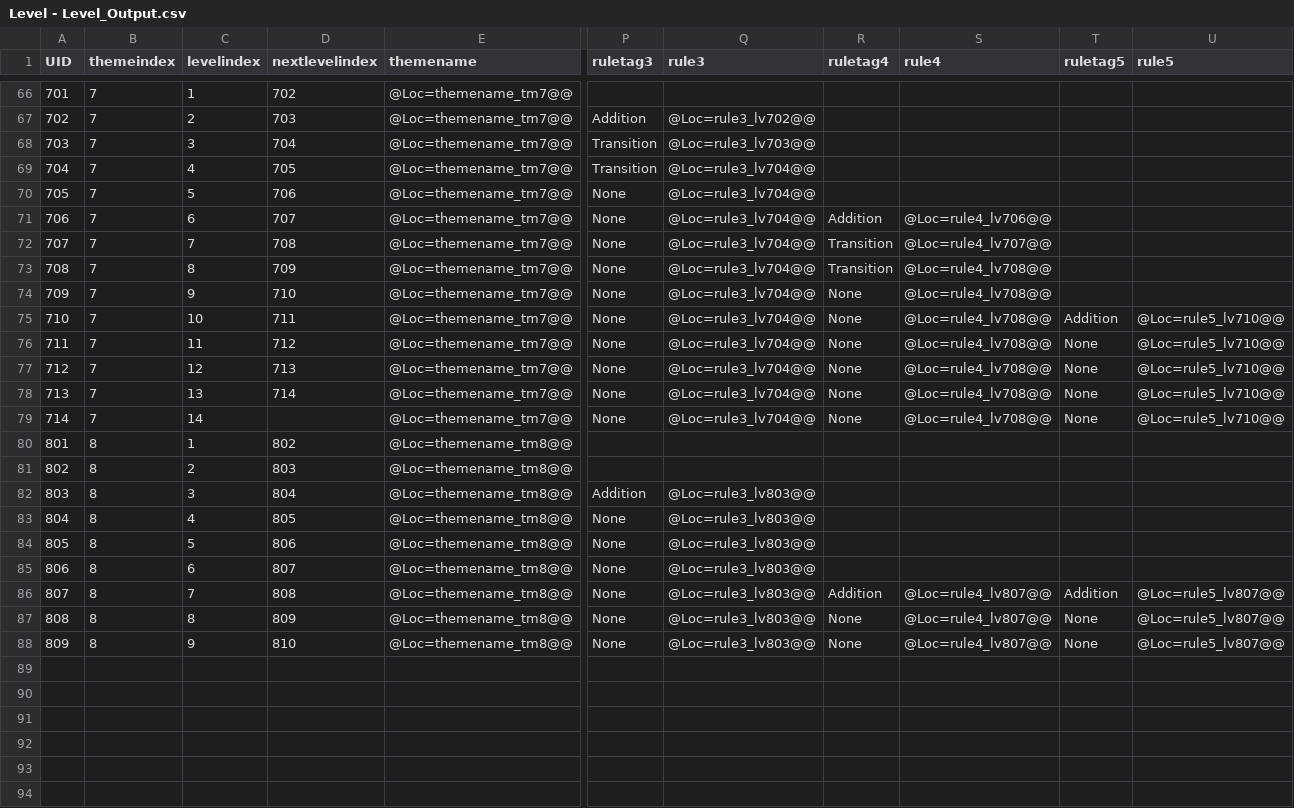
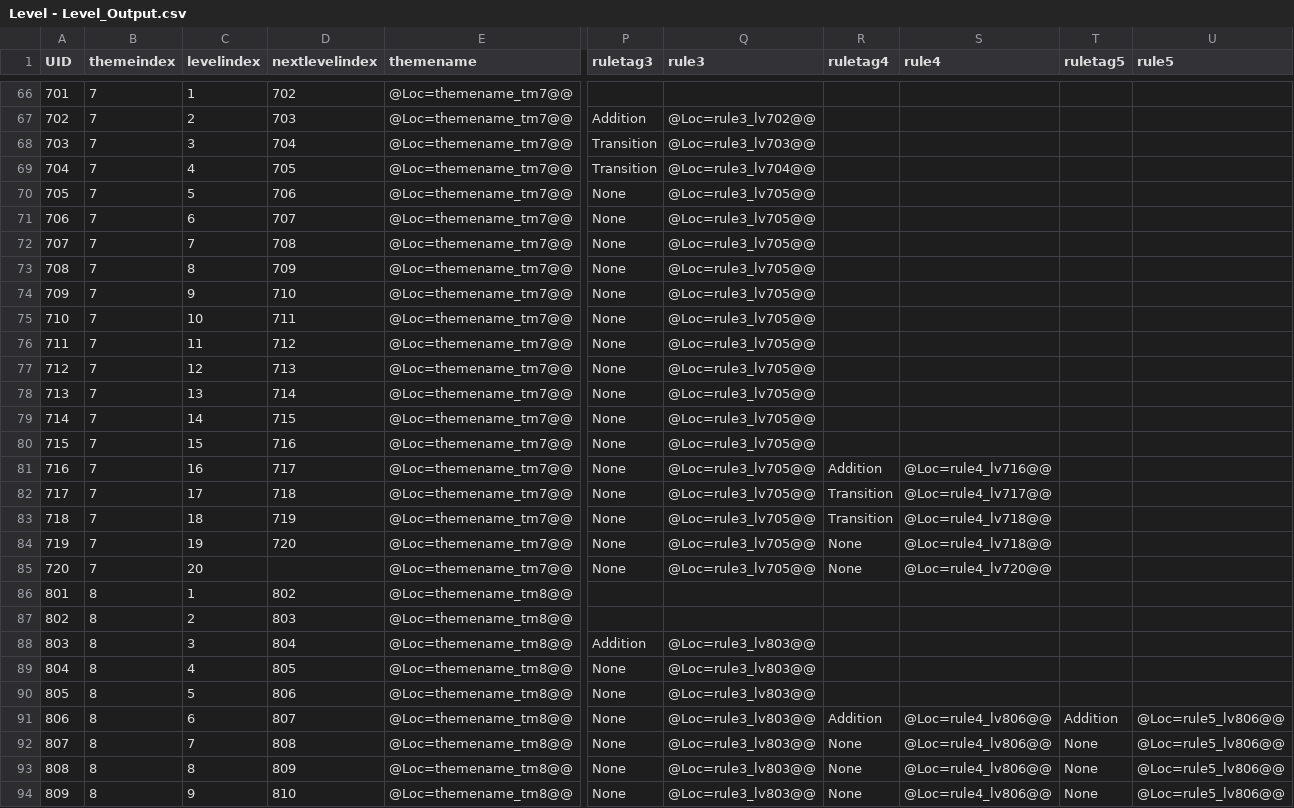
Before and after one commit to lqcatlas/NoE, a CSV file: Assets/Resources/csv/Level - Level_Output.csv, drawn as a sheet; only a part is shown, gaps mark what is left out; addresses are those after the commit; rows hold the shown columns only; the diff names each change by its address in the sheet, - before the commit and + after, or states it on an @@ line.

Commit message:
Iterate on Bonsai theme

```diff
--- a/Assets/Resources/csv/Level - Level_Output.csv
+++ b/Assets/Resources/csv/Level - Level_Output.csv
-Q70:Q79 (rule3): @Loc=rule3_lv704@@
+Q70:Q79 (rule3): @Loc=rule3_lv705@@
-R71 (ruletag4): Addition
+R71 (ruletag4): (empty)
-S71 (rule4): @Loc=rule4_lv706@@
+S71 (rule4): (empty)
-R72:R73 (ruletag4): Transition
+R72:R73 (ruletag4): (empty)
-S72 (rule4): @Loc=rule4_lv707@@
+S72 (rule4): (empty)
-S73:S79 (rule4): @Loc=rule4_lv708@@
+S73:S79 (rule4): (empty)
-R74:R79 (ruletag4): None
+R74:R79 (ruletag4): (empty)
-T75 (ruletag5): Addition
+T75 (ruletag5): (empty)
-U75:U79 (rule5): @Loc=rule5_lv710@@
+U75:U79 (rule5): (empty)
-T76:T79 (ruletag5): None
+T76:T79 (ruletag5): (empty)
-D79 (nextlevelindex): (empty)
+D79 (nextlevelindex): 715
+row 80: 715 | 7 | 15 | 716 | @Loc=themename_tm7@@ | None | @Loc=rule3_lv705@@
+row 81: 716 | 7 | 16 | 717 | @Loc=themename_tm7@@ | None | @Loc=rule3_lv705@@ | Addition | @Loc=rule4_lv716@@
+row 82: 717 | 7 | 17 | 718 | @Loc=themename_tm7@@ | None | @Loc=rule3_lv705@@ | Transition | @Loc=rule4_lv717@@
+row 83: 718 | 7 | 18 | 719 | @Loc=themename_tm7@@ | None | @Loc=rule3_lv705@@ | Transition | @Loc=rule4_lv718@@
+row 84: 719 | 7 | 19 | 720 | @Loc=themename_tm7@@ | None | @Loc=rule3_lv705@@ | None | @Loc=rule4_lv718@@
+row 85: 720 | 7 | 20 |  | @Loc=themename_tm7@@ | None | @Loc=rule3_lv705@@ | None | @Loc=rule4_lv720@@
-R91 (ruletag4): (empty)
+R91 (ruletag4): Addition
-S91 (rule4): (empty)
+S91 (rule4): @Loc=rule4_lv806@@
-T91 (ruletag5): (empty)
+T91 (ruletag5): Addition
-U91 (rule5): (empty)
+U91 (rule5): @Loc=rule5_lv806@@
-R92 (ruletag4): Addition
+R92 (ruletag4): None
-S92:S94 (rule4): @Loc=rule4_lv807@@
+S92:S94 (rule4): @Loc=rule4_lv806@@
-T92 (ruletag5): Addition
+T92 (ruletag5): None
-U92:U94 (rule5): @Loc=rule5_lv807@@
+U92:U94 (rule5): @Loc=rule5_lv806@@
```
Also changed, not shown: Assets/Resources/csv/Localization - Localization_Output.csv, Assets/Resources/csv/Theme - Theme_Output.csv, 57 other files.
